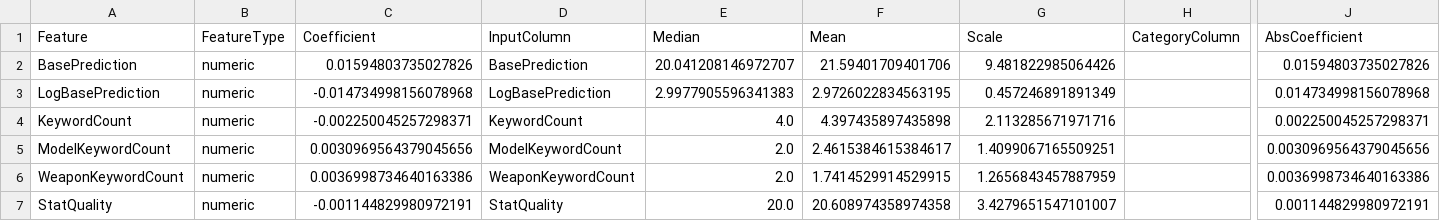
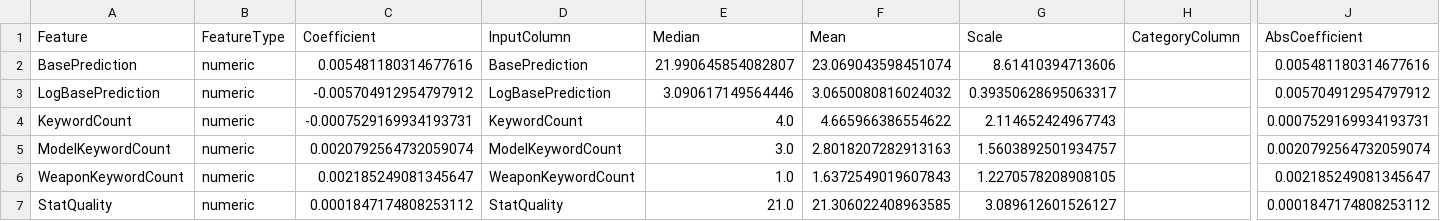
Before and after one commit to flashforge-labs/deadzone-custom-unit-builder, a CSV file: model/multiplier_model.csv, drawn as a sheet; only a part is shown, gaps mark what is left out; the diff covers the shown part only; the diff names each change by its address in the sheet, - before the commit and + after, or states it on an @@ line.

Commit message:
Update builder model weights

```diff
--- a/model/multiplier_model.csv
+++ b/model/multiplier_model.csv
-C2 (Coefficient): 0.01594803735027826
+C2 (Coefficient): 0.005481180314677616
-E2 (Median): 20.041208146972707
+E2 (Median): 21.990645854082807
-F2 (Mean): 21.59401709401706
+F2 (Mean): 23.069043598451074
-G2 (Scale): 9.481822985064426
+G2 (Scale): 8.61410394713606
-J2 (AbsCoefficient): 0.01594803735027826
+J2 (AbsCoefficient): 0.005481180314677616
-C3 (Coefficient): -0.014734998156078968
+C3 (Coefficient): -0.005704912954797912
-E3 (Median): 2.9977905596341383
+E3 (Median): 3.090617149564446
-F3 (Mean): 2.9726022834563195
+F3 (Mean): 3.0650080816024032
-G3 (Scale): 0.457246891891349
+G3 (Scale): 0.39350628695063317
-J3 (AbsCoefficient): 0.014734998156078968
+J3 (AbsCoefficient): 0.005704912954797912
-C4 (Coefficient): -0.002250045257298371
+C4 (Coefficient): -0.0007529169934193731
-F4 (Mean): 4.397435897435898
+F4 (Mean): 4.665966386554622
-G4 (Scale): 2.113285671971716
+G4 (Scale): 2.114652424967743
-J4 (AbsCoefficient): 0.002250045257298371
+J4 (AbsCoefficient): 0.0007529169934193731
-C5 (Coefficient): 0.0030969564379045656
+C5 (Coefficient): 0.0020792564732059074
-E5 (Median): 2.0
+E5 (Median): 3.0
-F5 (Mean): 2.4615384615384617
+F5 (Mean): 2.8018207282913163
-G5 (Scale): 1.4099067165509251
+G5 (Scale): 1.5603892501934757
-J5 (AbsCoefficient): 0.0030969564379045656
+J5 (AbsCoefficient): 0.0020792564732059074
-C6 (Coefficient): 0.0036998734640163386
+C6 (Coefficient): 0.002185249081345647
-E6 (Median): 2.0
+E6 (Median): 1.0
-F6 (Mean): 1.7414529914529915
+F6 (Mean): 1.6372549019607843
-G6 (Scale): 1.2656843457887959
+G6 (Scale): 1.2270578208908105
-J6 (AbsCoefficient): 0.0036998734640163386
+J6 (AbsCoefficient): 0.002185249081345647
-C7 (Coefficient): -0.001144829980972191
+C7 (Coefficient): 0.0001847174808253112
-E7 (Median): 20.0
+E7 (Median): 21.0
-F7 (Mean): 20.608974358974358
+F7 (Mean): 21.306022408963585
-G7 (Scale): 3.4279651547101007
+G7 (Scale): 3.089612601526127
-J7 (AbsCoefficient): 0.001144829980972191
+J7 (AbsCoefficient): 0.0001847174808253112
```
Also changed, not shown: 4 removed rows and 95 edited cells elsewhere in this file, model/rounding_model.csv, 5 other files.
